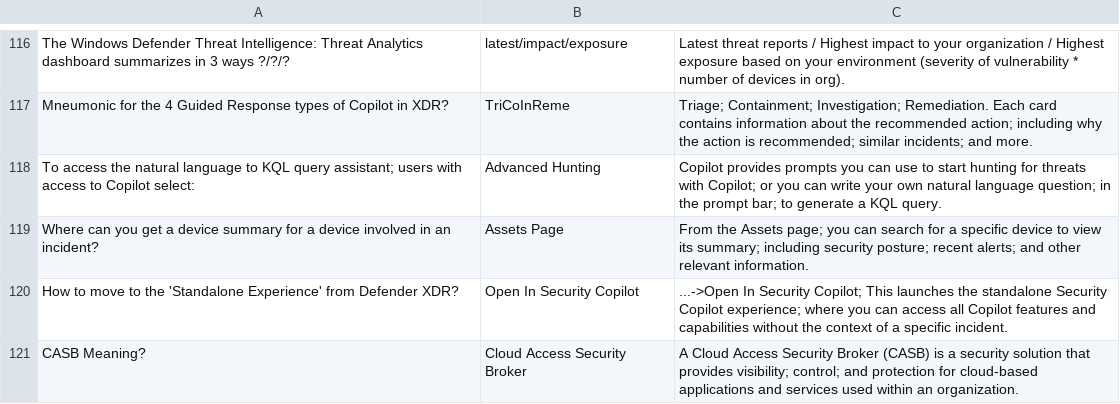
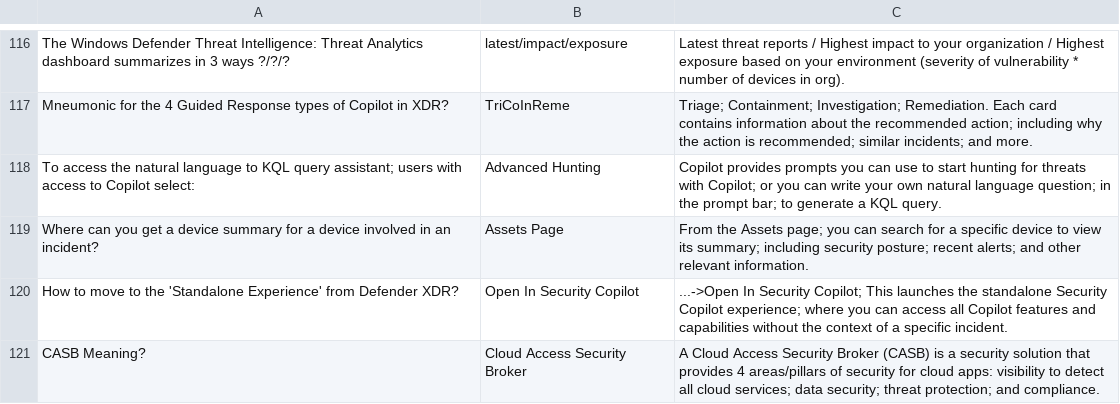
Before and after one commit to basinx/MemoryGame, a CSV file: questions.csv, drawn as a sheet; only a part is shown, gaps mark what is left out.

Commit message:
add to csv

```diff
--- a/questions.csv
+++ b/questions.csv
@@ -120,2 +120,2 @@ Where can you get a device summary for a device involved in an incident?, Assets
 How to move to the 'Standalone Experience' from Defender XDR?, Open In Security Copilot, ...->Open In Security Copilot; This launches the standalone Security Copilot experience; where you can access all Copilot features and capabilities without the context of a specific incident.
-CASB Meaning?, Cloud Access Security Broker, A Cloud Access Security Broker (CASB) is a security solution that provides visibility; control; and protection for cloud-based applications and services used within an organization.
+CASB Meaning?, Cloud Access Security Broker, A Cloud Access Security Broker (CASB) is a security solution that provides 4 areas/pillars of security for cloud apps: visibility to detect all cloud services; data security; threat protection; and compliance.
```
